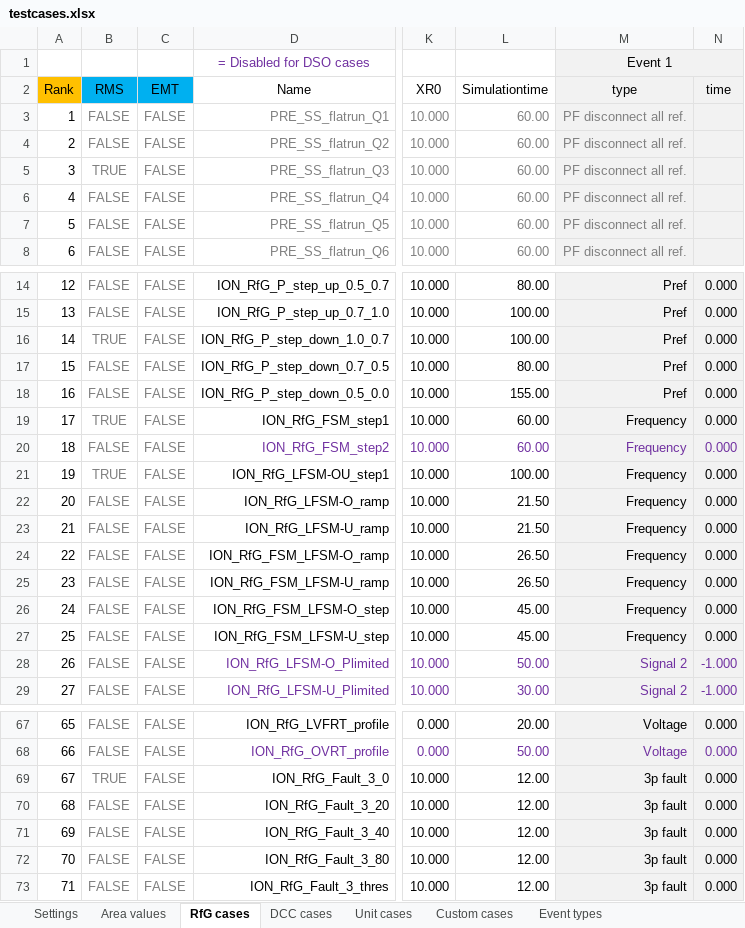
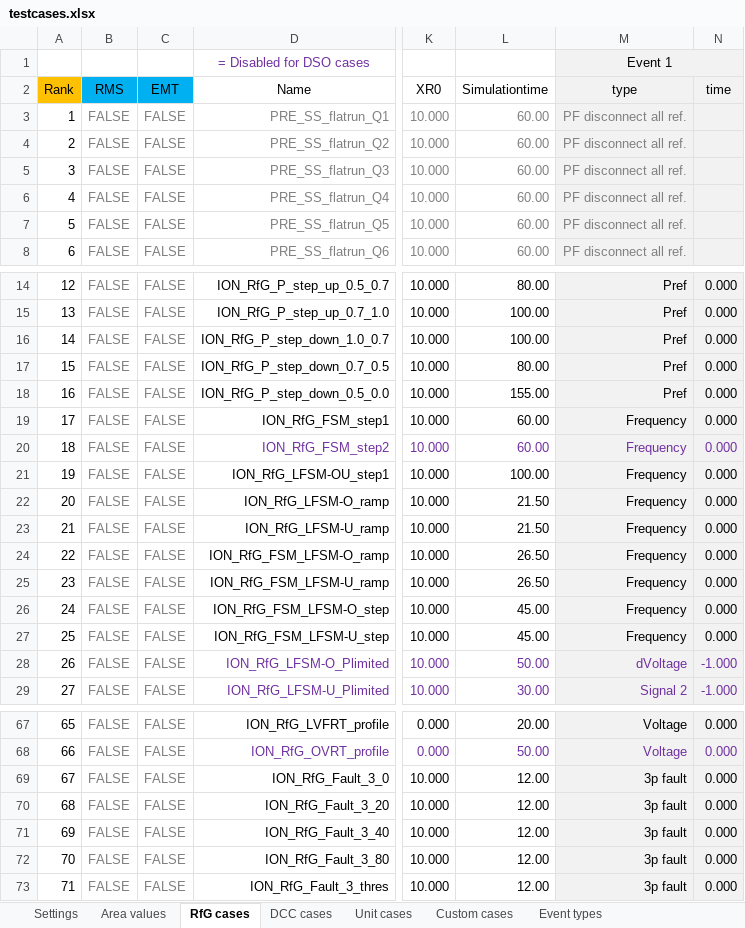
Before and after one commit to martinscripts/MTB, an Excel workbook: testcases.xlsx, sheet RfG cases, drawn as a sheet; only a part is shown, gaps mark what is left out; values as stored, in another font and other column widths than the file's, no borders; the diff names each change by its address in the sheet, - before the commit and + after, or states it on an @@ line.

```diff
--- a/testcases.xlsx (sheet RfG cases)
+++ b/testcases.xlsx (sheet RfG cases)
-B5: TRUE
+B5: FALSE
-B16: TRUE
+B16: FALSE
-B19: TRUE
+B19: FALSE
-B21: TRUE
+B21: FALSE
-M28: Signal 2
+M28: dVoltage
-B69: TRUE
+B69: FALSE
```
Also changed, not shown: sheet Settings, 5 other files.
